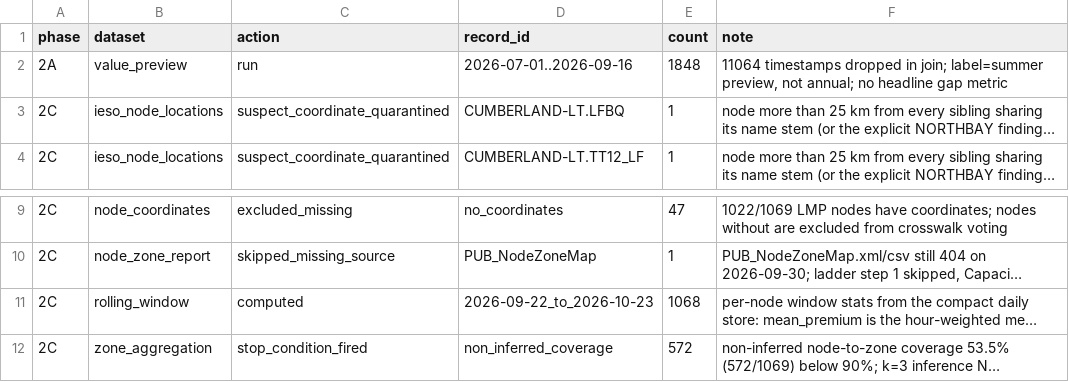
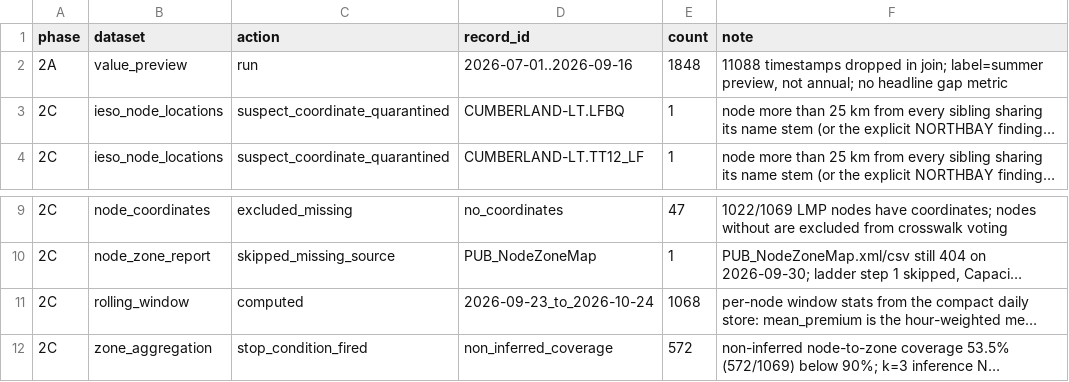
Before and after one commit to hrsslm/DER-monitor, a CSV file: data/processed/qa_log.csv, drawn as a sheet; only a part is shown, gaps mark what is left out; long unchanged cells end in …; the diff names each change by its address in the sheet, - before the commit and + after, or states it on an @@ line.

```diff
--- a/data/processed/qa_log.csv
+++ b/data/processed/qa_log.csv
-F2 (note): 11064 timestamps dropped…
+F2 (note): 11088 timestamps dropped…
-D11 (record_id): 2026-09-22_to_2026-10-23
+D11 (record_id): 2026-09-23_to_2026-10-24
```
Also changed, not shown: data/processed/crosswalk_review_top20.csv, data/processed/ldc_node_signal.csv, 5 other files.
